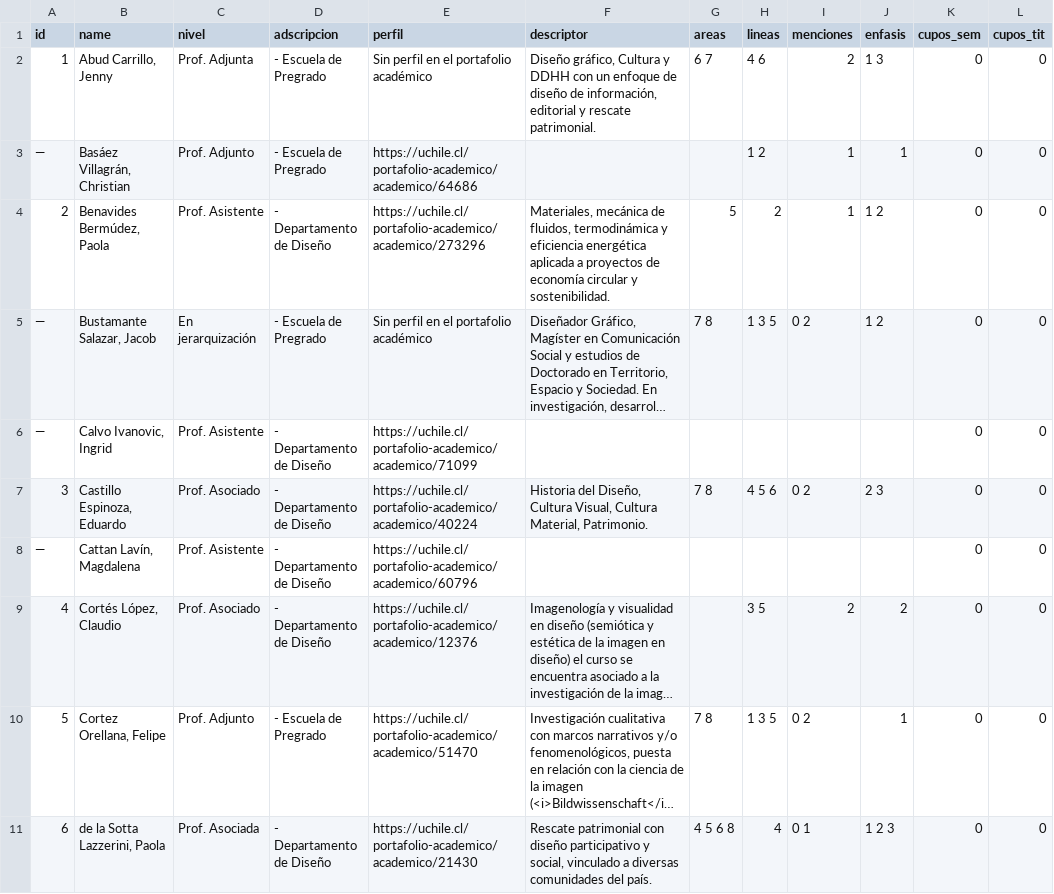
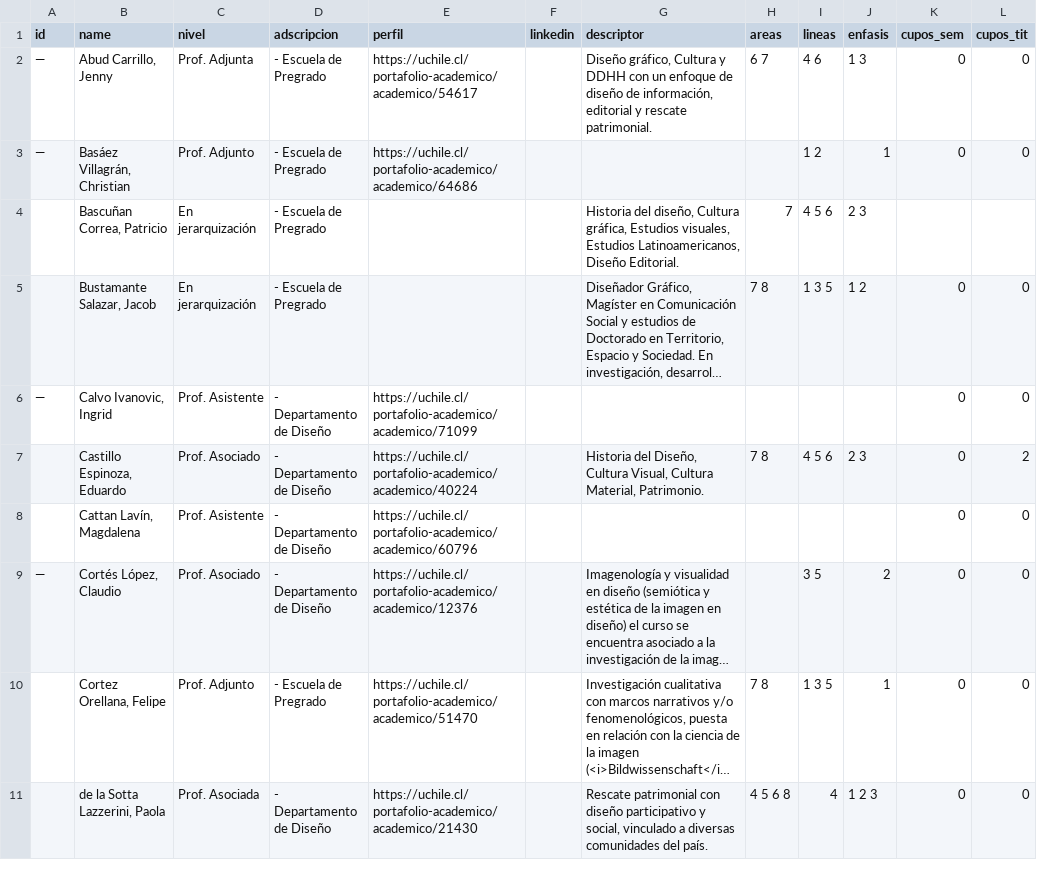
Before and after one commit to disenouchile/guiaturas, a CSV file: data/data-a-mano.csv, drawn as a sheet; only a part is shown; long unchanged cells end in …; removed rows and columns are numbered as before the commit, all else as after; the diff covers the shown part only; the diff names each change by its address in the sheet, - before the commit and + after, or states it on an @@ line.

Commit message:
Add files via upload

```diff
--- a/data/data-a-mano.csv
+++ b/data/data-a-mano.csv
+column F (linkedin), empty
-column I (menciones), rows 2-3: 2 | 1; rows 5-11: 0 2 |  | 0 2 |  | 2 | 0 2 | 0 1
-A2 (id): 1
+A2 (id): —
-E2 (perfil): Sin perfil en el portafolio académico
+E2 (perfil): https://uchile.cl/portafolio-academico/academico/54617
-row 4: 2 | Benavides Bermúdez, Paola | Prof. Asistente | - Departamento de Diseño | https://uchile.cl/portafolio-academico/academico/273296 | Materiales, mecánica de fluidos, termodinámica y eficiencia energética aplicada a proyectos de economía circular y sostenibilidad. | 5 | 2 | 1 | 1 2 | 0 | 0
+row 4:  | Bascuñan Correa, Patricio | En jerarquización | - Escuela de Pregrado |  |  | Historia del diseño, Cultura gráfica, Estudios visuales, Estudios Latinoamericanos, Diseño Editorial. | 7 | 4 5 6 | 2 3
-A5 (id): —
+A5 (id): (empty)
-E5 (perfil): Sin perfil en el portafolio académico
+E5 (perfil): (empty)
-A7 (id): 3
+A7 (id): (empty)
-L7 (cupos_tit): 0
+L7 (cupos_tit): 2
-A8 (id): —
+A8 (id): (empty)
-A9 (id): 4
+A9 (id): —
-A10 (id): 5
+A10 (id): (empty)
-A11 (id): 6
+A11 (id): (empty)
```
Also changed, not shown: 2 added rows, 8 removed rows and 58 edited cells elsewhere in this file.
